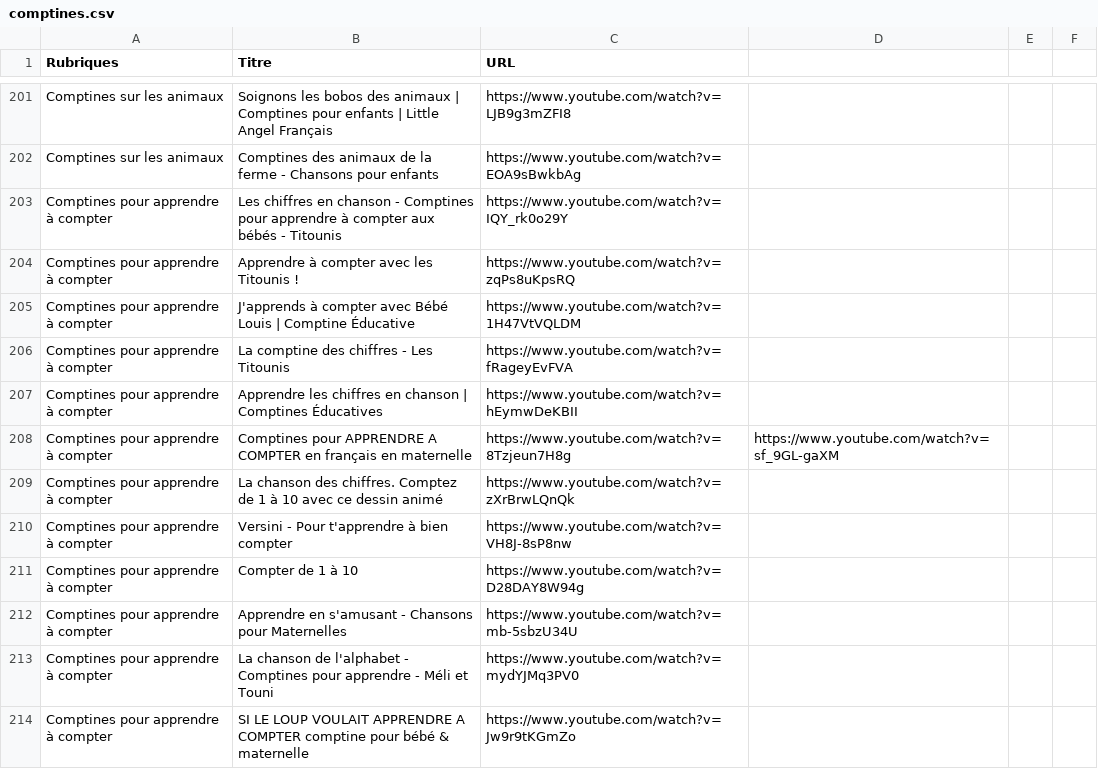
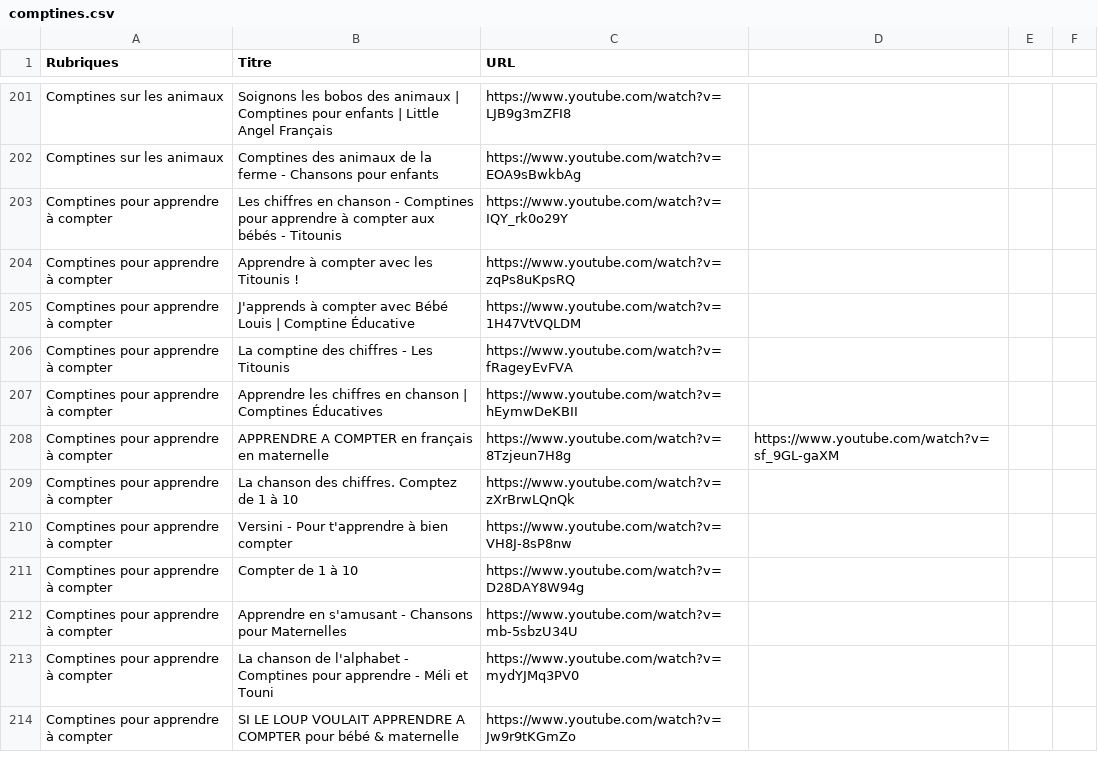
Before and after one commit to Carolussss/comptines1, a CSV file: comptines.csv, drawn as a sheet; only a part is shown, gaps mark what is left out; the diff covers the shown part only.

Commit message:
Update comptines.csv

```diff
--- a/comptines.csv
+++ b/comptines.csv
@@ -207,4 +207,4 @@ Comptines pour apprendre à compter,La comptine des chiffres - Les Titounis,http
 Comptines pour apprendre à compter,Apprendre les chiffres en chanson | Comptines Éducatives,https://www.youtube.com/watch?v=hEymwDeKBII
-Comptines pour apprendre à compter,Comptines pour APPRENDRE A COMPTER en français en maternelle,https://www.youtube.com/watch?v=8Tzjeun7H8g,https://www.youtube.com/watch?v=sf_9GL-gaXM
-Comptines pour apprendre à compter,La chanson des chiffres. Comptez de 1 à 10 avec ce dessin animé,https://www.youtube.com/watch?v=zXrBrwLQnQk
+Comptines pour apprendre à compter,APPRENDRE A COMPTER en français en maternelle,https://www.youtube.com/watch?v=8Tzjeun7H8g,https://www.youtube.com/watch?v=sf_9GL-gaXM
+Comptines pour apprendre à compter,La chanson des chiffres. Comptez de 1 à 10,https://www.youtube.com/watch?v=zXrBrwLQnQk
 Comptines pour apprendre à compter,Versini - Pour t'apprendre à bien compter,https://www.youtube.com/watch?v=VH8J-8sP8nw
@@ -213,2 +213,2 @@ Comptines pour apprendre à compter,Apprendre en s'amusant - Chansons pour Mater
 Comptines pour apprendre à compter,La chanson de l'alphabet - Comptines pour apprendre - Méli et Touni,https://www.youtube.com/watch?v=mydYJMq3PV0
-Comptines pour apprendre à compter,SI LE LOUP VOULAIT APPRENDRE A COMPTER comptine pour bébé & maternelle,https://www.youtube.com/watch?v=Jw9r9tKGmZo
+Comptines pour apprendre à compter,SI LE LOUP VOULAIT APPRENDRE A COMPTER pour bébé & maternelle,https://www.youtube.com/watch?v=Jw9r9tKGmZo
```
Also changed, not shown: 20 edited cells elsewhere in this file.
